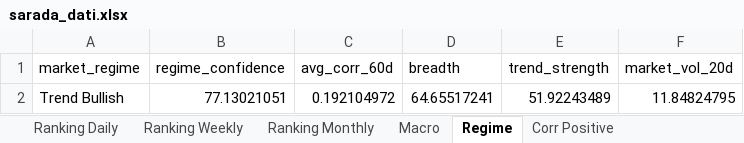
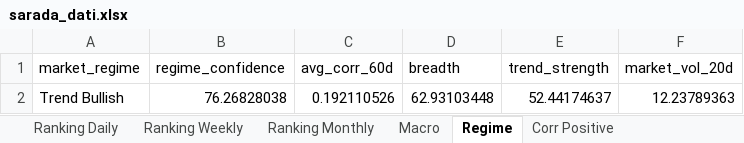
Before and after one commit to giapal96-star/jennifer-trading-dashbord, an Excel workbook: docs/sarada_dati.xlsx, sheet Regime, drawn as a sheet; values as stored, in another font and other column widths than the file's, no borders; removed rows and columns are numbered as before the commit, all else as after; the diff names each change by its address in the sheet, - before the commit and + after, or states it on an @@ line.

```diff
--- a/docs/sarada_dati.xlsx (sheet Regime)
+++ b/docs/sarada_dati.xlsx (sheet Regime)
-row 2: Trend Bullish | 77.13021051 | 0.192104972 | 64.65517241 | 51.92243489 | 11.84824795
+row 2: Trend Bullish | 76.26828038 | 0.192110526 | 62.93103448 | 52.44174637 | 12.23789363
```
Also changed, not shown: sheet Ranking Daily, sheet Ranking Weekly, sheet Ranking Monthly, sheet Macro, sheet Corr Positive, 2 other files.
